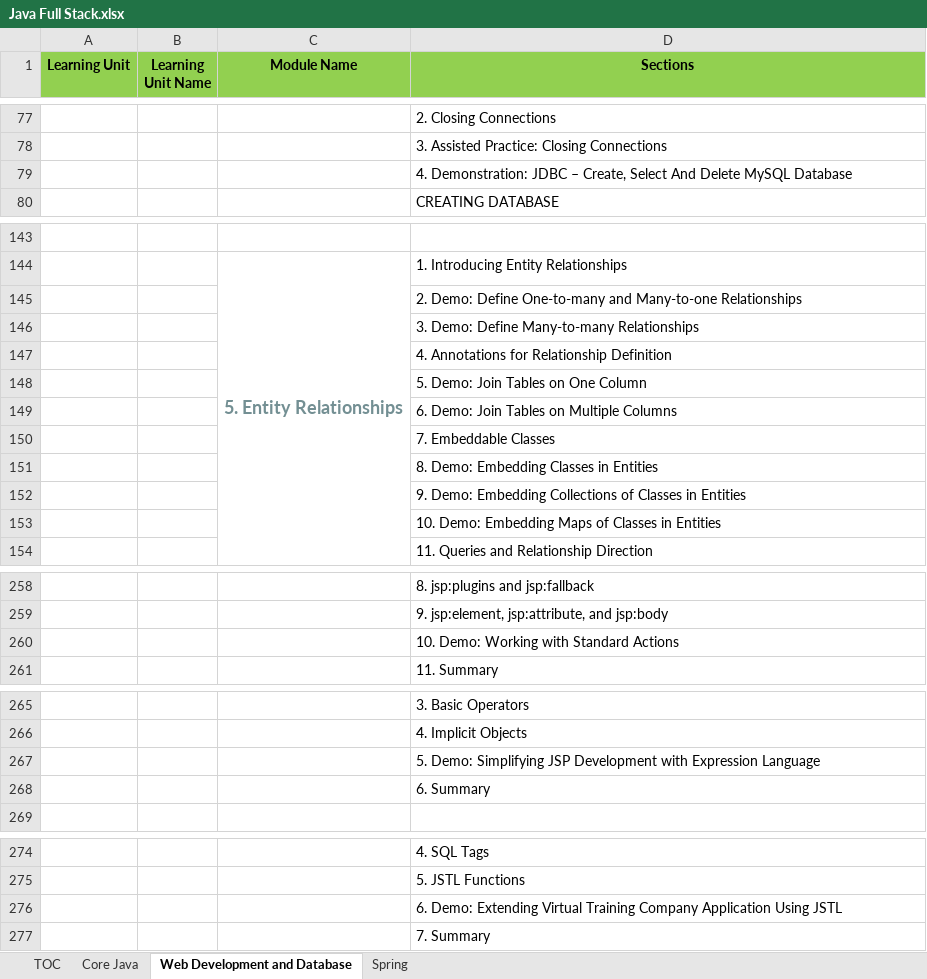
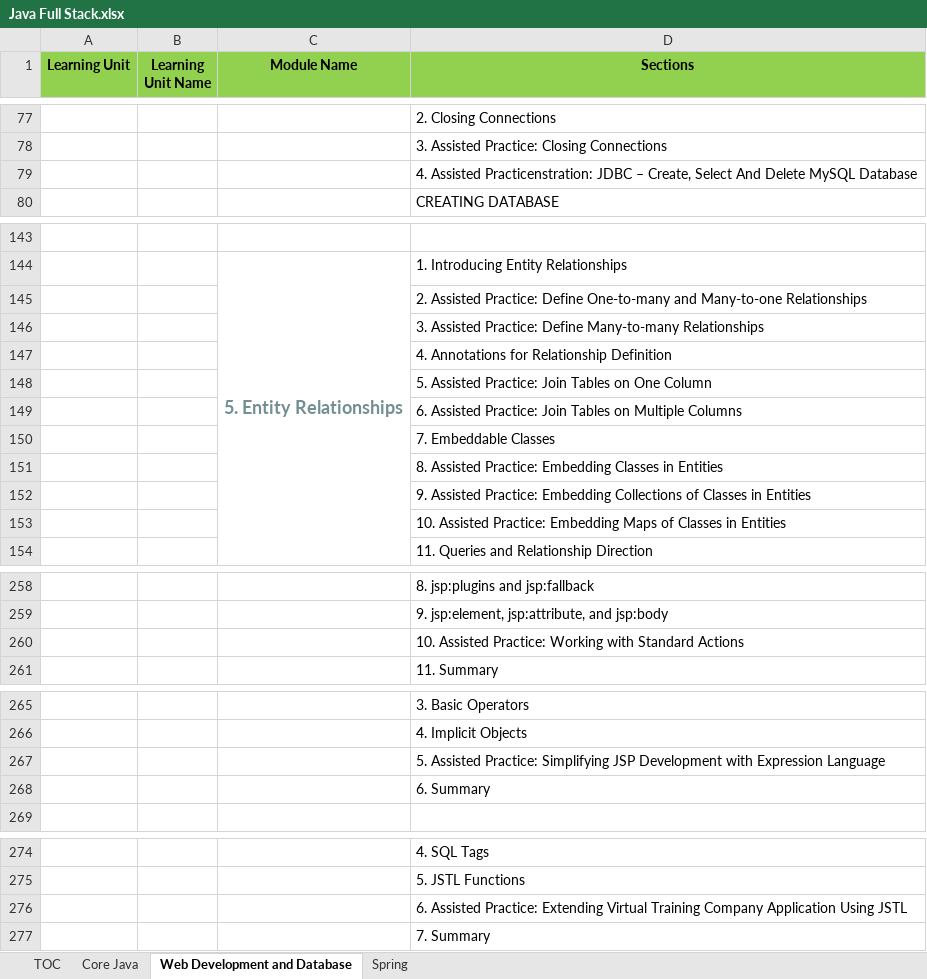
Before and after one commit to StevenJoseph19/DXC-FSD, an Excel workbook: TOC/Java Full Stack.xlsx, sheet Web Development and Database, drawn as a sheet; only a part is shown, gaps mark what is left out; values as stored, in another font and other column widths than the file's, no borders; the diff covers the shown part only; the diff names each change by its address in the sheet, - before the commit and + after, or states it on an @@ line.

```diff
--- a/TOC/Java Full Stack.xlsx (sheet Web Development and Database)
+++ b/TOC/Java Full Stack.xlsx (sheet Web Development and Database)
-D79 (Sections): 4. Demonstration: JDBC –…
+D79 (Sections): 4. Assisted Practicenstration: JDBC –…
-D145 (Sections): 2. Demo: Define One-to-many…
+D145 (Sections): 2. Assisted Practice: Define One-to-many…
-D146 (Sections): 3. Demo: Define Many-to-many…
+D146 (Sections): 3. Assisted Practice: Define Many-to-many…
-D148 (Sections): 5. Demo: Join Tables on One Column
+D148 (Sections): 5. Assisted Practice: Join Tables on One Column
-D149 (Sections): 6. Demo: Join Tables…
+D149 (Sections): 6. Assisted Practice: Join Tables…
-D151 (Sections): 8. Demo: Embedding Classes in Entities
+D151 (Sections): 8. Assisted Practice: Embedding Classes in Entities
-D152 (Sections): 9. Demo: Embedding Collections…
+D152 (Sections): 9. Assisted Practice: Embedding Collections…
-D153 (Sections): 10. Demo: Embedding Maps…
+D153 (Sections): 10. Assisted Practice: Embedding Maps…
-D260 (Sections): 10. Demo: Working with…
+D260 (Sections): 10. Assisted Practice: Working with…
-D267 (Sections): 5. Demo: Simplifying JSP…
+D267 (Sections): 5. Assisted Practice: Simplifying JSP…
-D276 (Sections): 6. Demo: Extending Virtual…
+D276 (Sections): 6. Assisted Practice: Extending Virtual…
```
Also changed, not shown: 1 edited cell elsewhere in this sheet, 3 other files.
